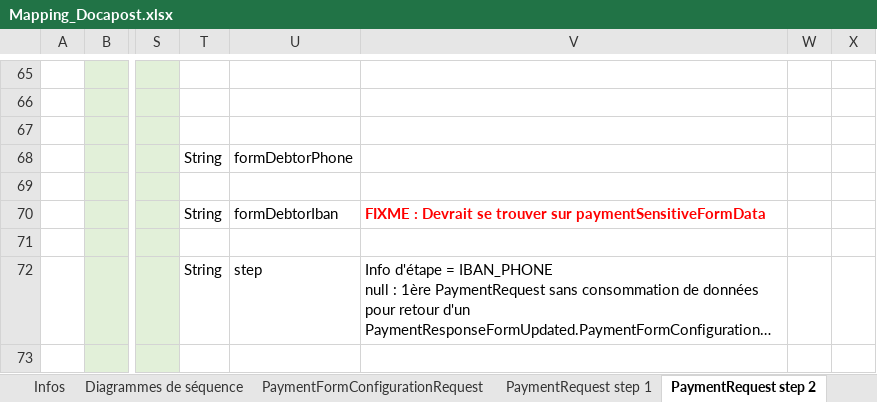
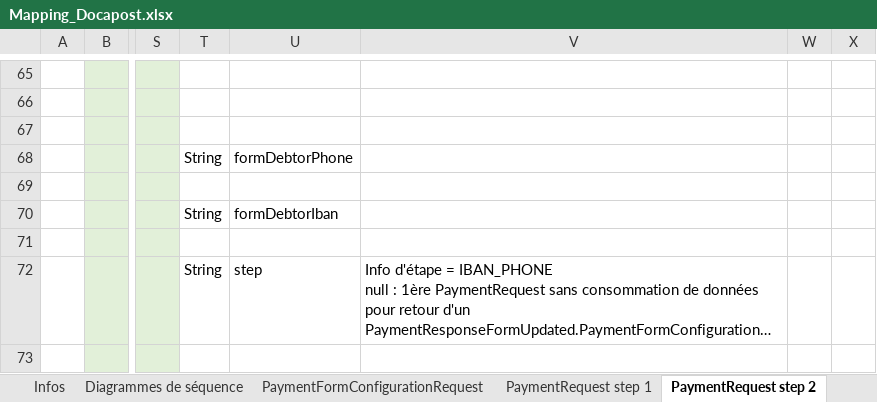
Before and after one commit to PaylinePaymentMethod/payment-method-docapost, an Excel workbook: mapping/Mapping_Docapost.xlsx, sheet PaymentRequest step 2, drawn as a sheet; only a part is shown, gaps mark what is left out; long unchanged cells end in …; values as stored, in another font and other column widths than the file's, no borders; charts and pictures not drawn; the diff names each change by its address in the sheet, - before the commit and + after, or states it on an @@ line.

Commit message:
Commit : MAJ de doc (fichier de mapping)

```diff
--- a/mapping/Mapping_Docapost.xlsx (sheet PaymentRequest step 2)
+++ b/mapping/Mapping_Docapost.xlsx (sheet PaymentRequest step 2)
-V70: FIXME : Devrait se trouver sur paymentSensitiveFormData
+V70: (empty)
```
